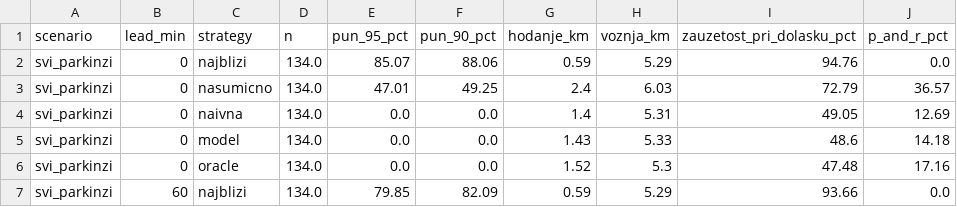
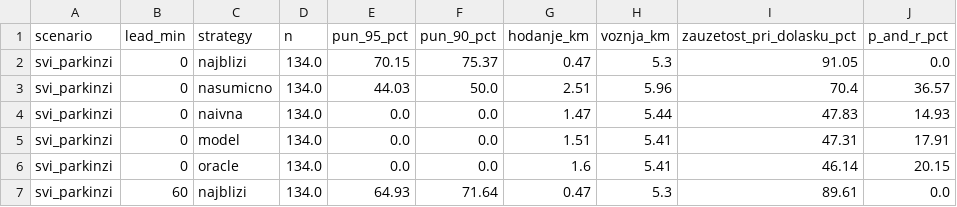
Before and after one commit to PetarMancic/SmartParking, a CSV file: ml/output/eval_recommender_subota_vrhunac.csv, drawn as a sheet; only a part is shown; the diff covers the shown part only.

```diff
--- a/ml/output/eval_recommender_subota_vrhunac.csv
+++ b/ml/output/eval_recommender_subota_vrhunac.csv
@@ -1,7 +1,7 @@
 scenario,lead_min,strategy,n,pun_95_pct,pun_90_pct,hodanje_km,voznja_km,zauzetost_pri_dolasku_pct,p_and_r_pct
-svi_parkinzi,0,najblizi,134.0,85.07,88.06,0.59,5.29,94.76,0.0
-svi_parkinzi,0,nasumicno,134.0,47.01,49.25,2.4,6.03,72.79,36.57
-svi_parkinzi,0,naivna,134.0,0.0,0.0,1.4,5.31,49.05,12.69
-svi_parkinzi,0,model,134.0,0.0,0.0,1.43,5.33,48.6,14.18
-svi_parkinzi,0,oracle,134.0,0.0,0.0,1.52,5.3,47.48,17.16
-svi_parkinzi,60,najblizi,134.0,79.85,82.09,0.59,5.29,93.66,0.0
+svi_parkinzi,0,najblizi,134.0,70.15,75.37,0.47,5.3,91.05,0.0
+svi_parkinzi,0,nasumicno,134.0,44.03,50.0,2.51,5.96,70.4,36.57
+svi_parkinzi,0,naivna,134.0,0.0,0.0,1.47,5.44,47.83,14.93
+svi_parkinzi,0,model,134.0,0.0,0.0,1.51,5.41,47.31,17.91
+svi_parkinzi,0,oracle,134.0,0.0,0.0,1.6,5.41,46.14,20.15
+svi_parkinzi,60,najblizi,134.0,64.93,71.64,0.47,5.3,89.61,0.0
```
Also changed, not shown: 157 edited cells elsewhere in this file, ml/output/analiza_greska_po_parkingu.csv, ml/output/analiza_greska_po_satu.csv, 13 other files.
